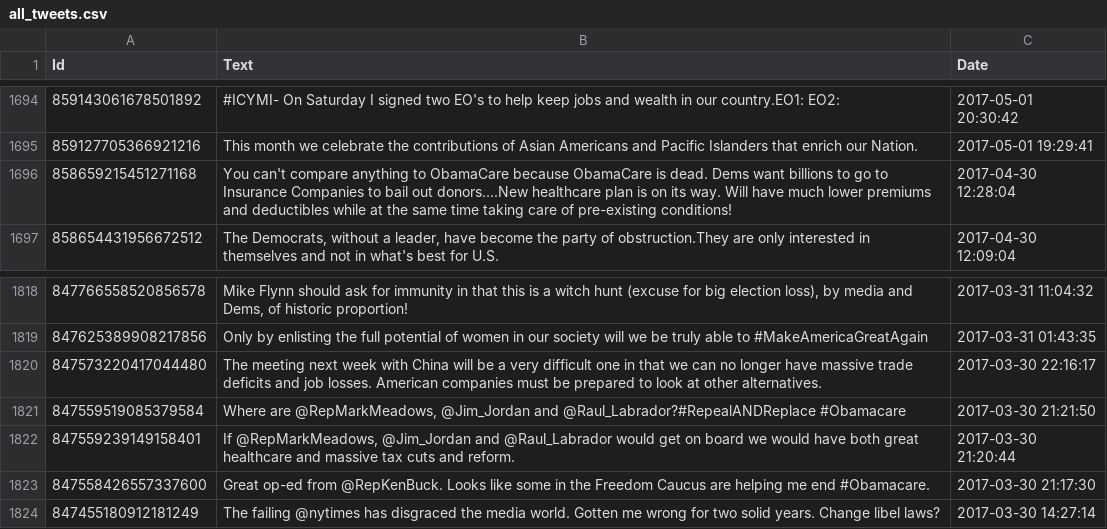
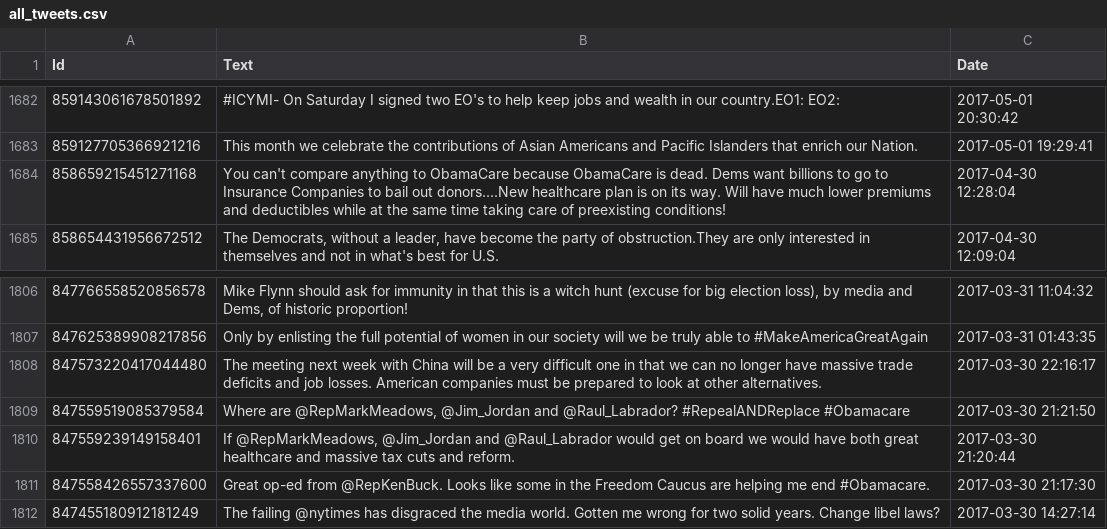
Before and after one commit to mas15/MMP, a CSV file: markets/data/all_tweets.csv, drawn as a sheet; only a part is shown, gaps mark what is left out; the diff covers the shown part only.

```diff
--- a/markets/data/all_tweets.csv
+++ b/markets/data/all_tweets.csv
@@ -1695,3 +1683,3 @@ Id,Text,Date
 859127705366921216,"This month we celebrate the contributions of Asian Americans and Pacific Islanders that enrich our Nation. ",2017-05-01 19:29:41
-858659215451271168,"You can't compare anything to ObamaCare because ObamaCare is dead. Dems want billions to go to Insurance Companies to bail out donors....New healthcare plan is on its way. Will have much lower premiums and deductibles while at the same time taking care of pre-existing conditions!",2017-04-30 12:28:04
+858659215451271168,"You can't compare anything to ObamaCare because ObamaCare is dead. Dems want billions to go to Insurance Companies to bail out donors....New healthcare plan is on its way. Will have much lower premiums and deductibles while at the same time taking care of preexisting conditions!",2017-04-30 12:28:04
 858654431956672512,"The Democrats, without a leader, have become the party of obstruction.They are only interested in themselves and not in what's best for U.S.",2017-04-30 12:09:04
@@ -1820,3 +1808,3 @@ Id,Text,Date
 847573220417044480,"The meeting next week with China will be a very difficult one in that we can no longer have massive trade deficits and job losses. American companies must be prepared to look at other alternatives.",2017-03-30 22:16:17
-847559519085379584,"Where are @RepMarkMeadows, @Jim_Jordan and @Raul_Labrador?#RepealANDReplace #Obamacare",2017-03-30 21:21:50
+847559519085379584,"Where are @RepMarkMeadows, @Jim_Jordan and @Raul_Labrador? #RepealANDReplace #Obamacare",2017-03-30 21:21:50
 847559239149158401,"If @RepMarkMeadows, @Jim_Jordan and @Raul_Labrador would get on board we would have both great healthcare and massive tax cuts and reform.",2017-03-30 21:20:44
```
Also changed, not shown: 12 removed rows and 1 edited cell elsewhere in this file, 15 other files.
